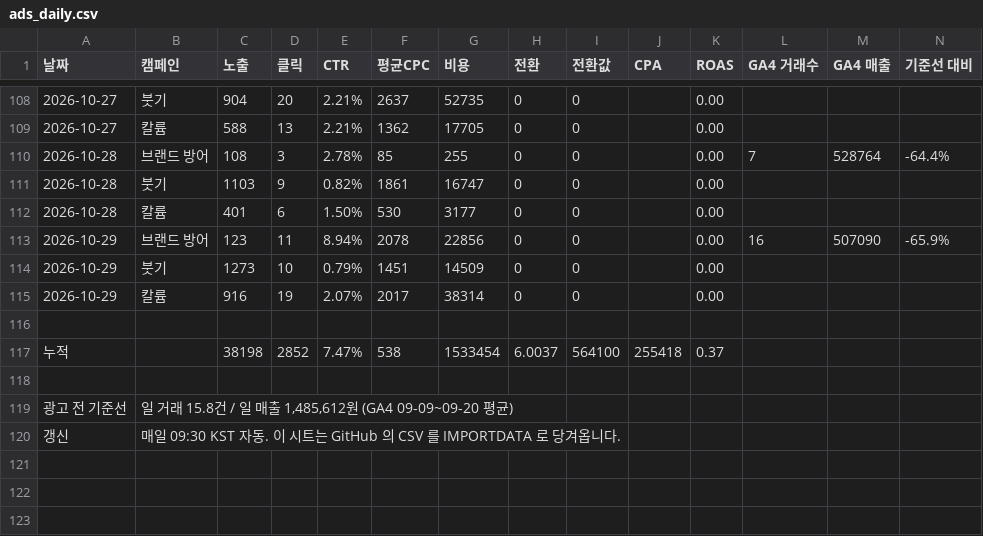
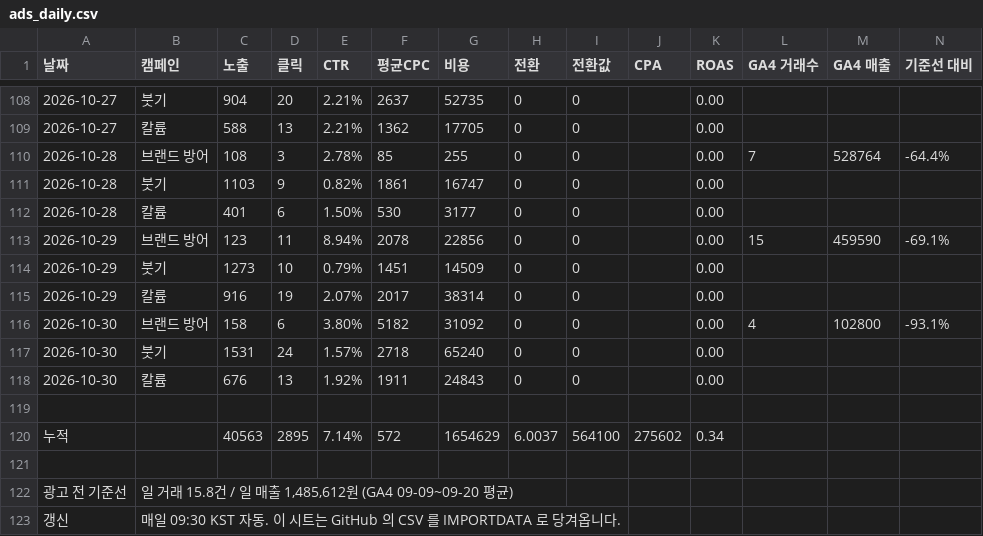
Before and after one commit to wespotjh/zengenetics-reviews, a CSV file: data/ads_daily.csv, drawn as a sheet; only a part is shown, gaps mark what is left out.

```diff
--- a/data/ads_daily.csv
+++ b/data/ads_daily.csv
@@ -112,7 +112,10 @@
 2026-10-28,칼륨,401,6,1.50%,530,3177,0,0,,0.00,,,
-2026-10-29,브랜드 방어,123,11,8.94%,2078,22856,0,0,,0.00,16,507090,-65.9%
+2026-10-29,브랜드 방어,123,11,8.94%,2078,22856,0,0,,0.00,15,459590,-69.1%
 2026-10-29,붓기,1273,10,0.79%,1451,14509,0,0,,0.00,,,
 2026-10-29,칼륨,916,19,2.07%,2017,38314,0,0,,0.00,,,
+2026-10-30,브랜드 방어,158,6,3.80%,5182,31092,0,0,,0.00,4,102800,-93.1%
+2026-10-30,붓기,1531,24,1.57%,2718,65240,0,0,,0.00,,,
+2026-10-30,칼륨,676,13,1.92%,1911,24843,0,0,,0.00,,,
 
-누적,,38198,2852,7.47%,538,1533454,6.0037,564100,255418,0.37,,,
+누적,,40563,2895,7.14%,572,1654629,6.0037,564100,275602,0.34,,,
 
```
Also changed, not shown: 3 other files.
